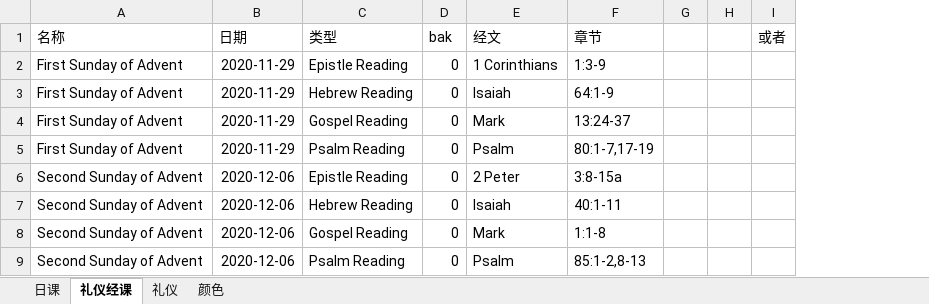
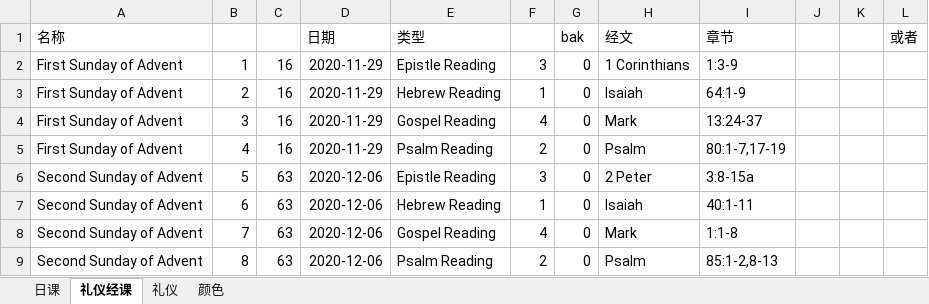
Before and after one commit to zhouzhao1999/church, an Excel workbook: 文档/日课.xlsx, sheet 礼仪经课, drawn as a sheet; only a part is shown; values as stored, in another font and other column widths than the file's, no borders; the diff names each change by its address in the sheet, - before the commit and + after, or states it on an @@ line.

```diff
--- a/文档/日课.xlsx (sheet 礼仪经课)
+++ b/文档/日课.xlsx (sheet 礼仪经课)
+column B, rows 2-9: 1 | 2 | 3 | 4 | 5 | 6 | 7 | 8
+column C, rows 2-9: 16 | 16 | 16 | 16 | 63 | 63 | 63 | 63
+column F, rows 2-9: 3 | 1 | 4 | 2 | 3 | 1 | 4 | 2
```
Also changed, not shown: sheet 礼仪, 1 other file.
